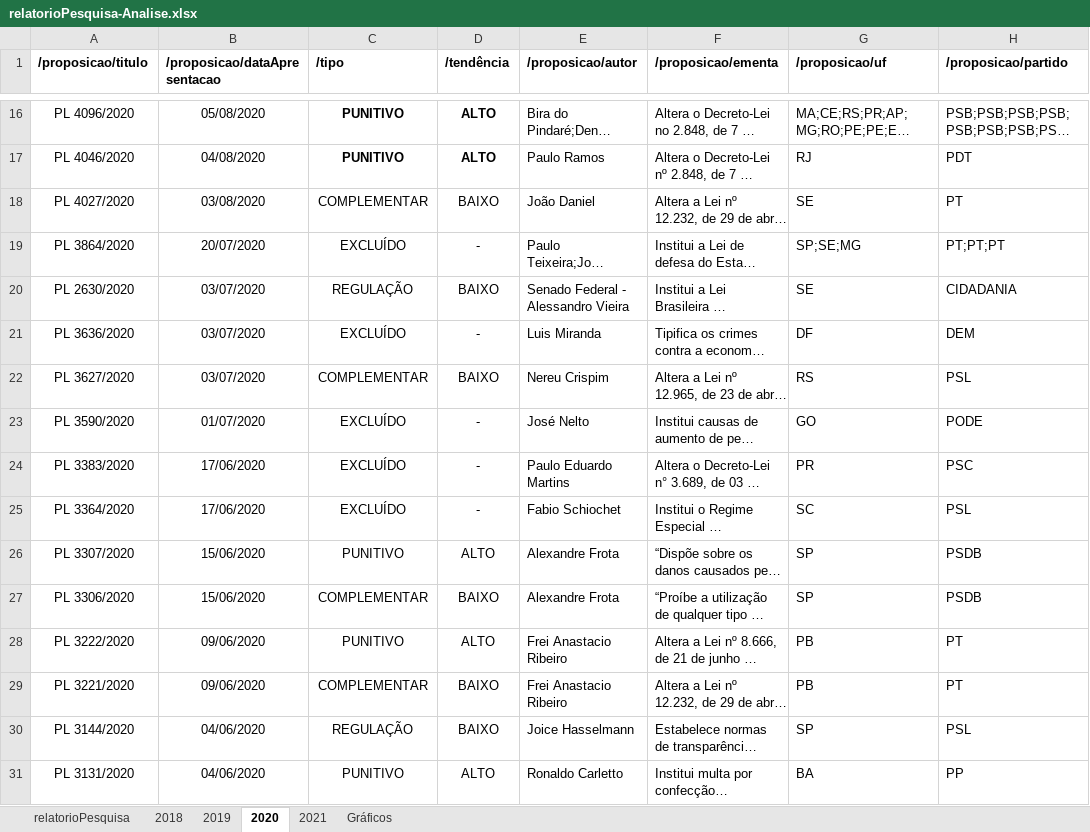
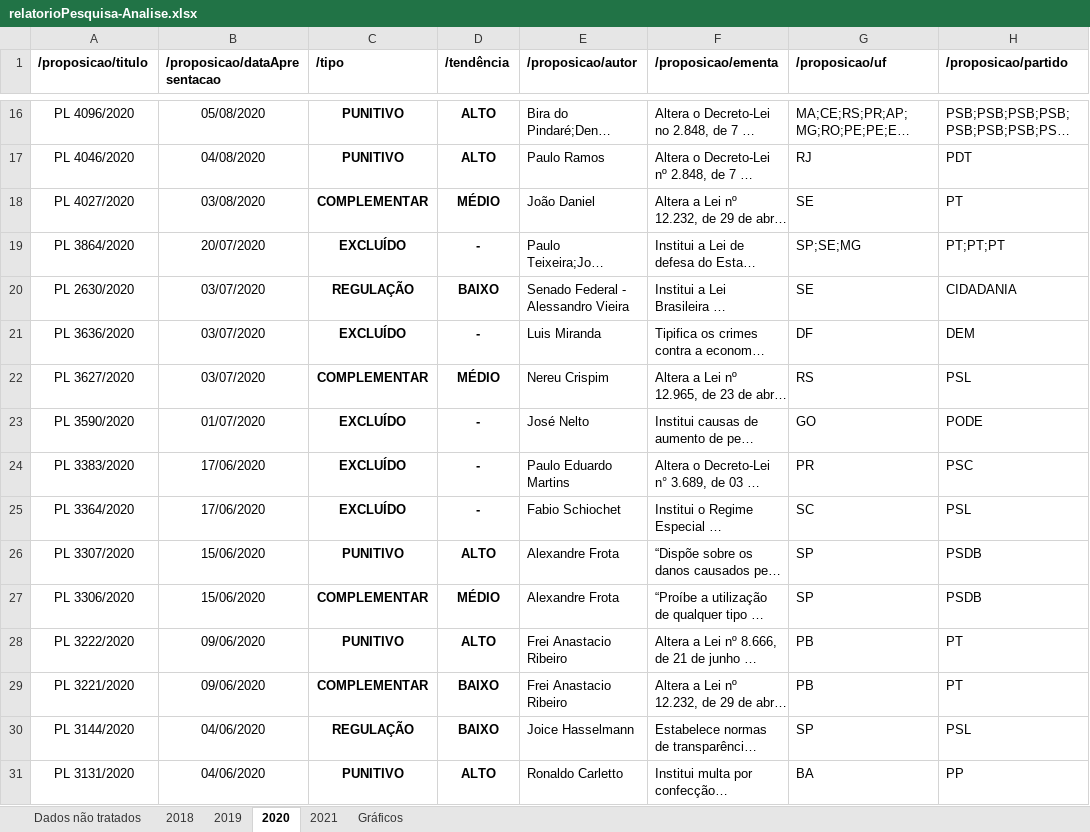
Before and after one commit to carsonmars/analise-fake-news, an Excel workbook: relatorioPesquisa-Analise.xlsx, sheet 2020, drawn as a sheet; only a part is shown, gaps mark what is left out; long unchanged cells end in …; values as stored, in another font and other column widths than the file's, no borders; conditional formats and table styles not drawn; the diff covers the shown part only; the diff names each change by its address in the sheet, - before the commit and + after, or states it on an @@ line.

Commit message:
Tratamento de dados da análise.

```diff
--- a/relatorioPesquisa-Analise.xlsx (sheet 2020)
+++ b/relatorioPesquisa-Analise.xlsx (sheet 2020)
-sheet tab: relatorioPesquisa
+sheet tab: Dados não tratados
-C18:D31 bold: off
+C18:D31 bold: on
-D18 (/tendência): BAIXO
+D18 (/tendência): MÉDIO
-D22 (/tendência): BAIXO
+D22 (/tendência): MÉDIO
-D27 (/tendência): BAIXO
+D27 (/tendência): MÉDIO
```
Also changed, not shown: 8 edited cells and cell formats elsewhere in this sheet, sheet 2021, sheet Dados não tratados, sheet 2019.
